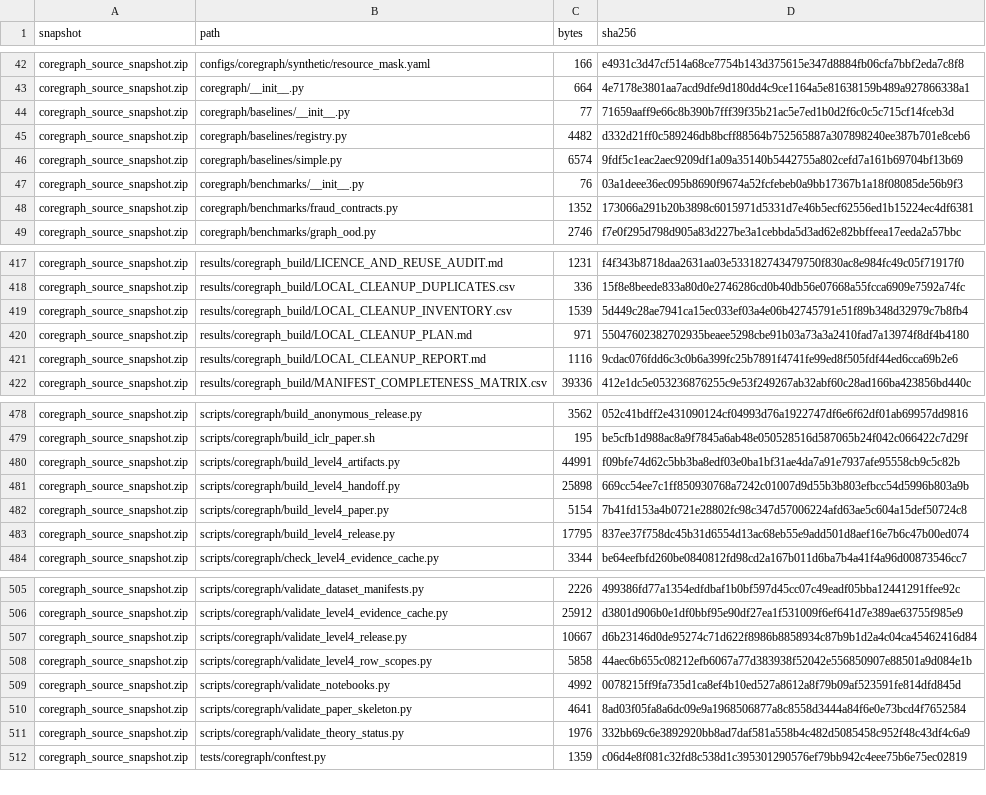
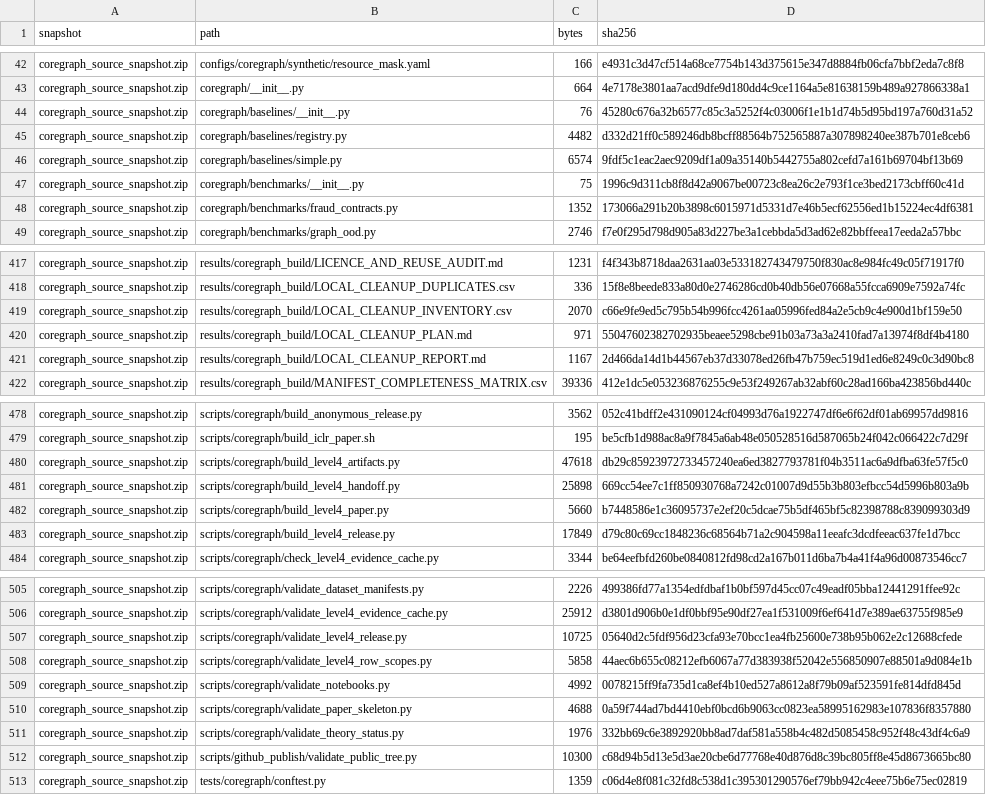
Before and after one commit to Saket-Maganti/gnn-fraud, a CSV file: release/level4_source_snapshot/SNAPSHOT_MANIFEST.csv, drawn as a sheet; only a part is shown, gaps mark what is left out; the diff covers the shown part only.

```diff
--- a/release/level4_source_snapshot/SNAPSHOT_MANIFEST.csv
+++ b/release/level4_source_snapshot/SNAPSHOT_MANIFEST.csv
@@ -43,6 +43,6 @@ coregraph_source_snapshot.zip,configs/coregraph/synthetic/resource_mask.yaml,166
 coregraph_source_snapshot.zip,coregraph/__init__.py,664,4e7178e3801aa7acd9dfe9d180dd4c9ce1164a5e81638159b489a927866338a1
-coregraph_source_snapshot.zip,coregraph/baselines/__init__.py,77,71659aaff9e66c8b390b7fff39f35b21ac5e7ed1b0d2f6c0c5c715cf14fceb3d
+coregraph_source_snapshot.zip,coregraph/baselines/__init__.py,76,45280c676a32b6577c85c3a5252f4c03006f1e1b1d74b5d95bd197a760d31a52
 coregraph_source_snapshot.zip,coregraph/baselines/registry.py,4482,d332d21ff0c589246db8bcff88564b752565887a307898240ee387b701e8ceb6
 coregraph_source_snapshot.zip,coregraph/baselines/simple.py,6574,9fdf5c1eac2aec9209df1a09a35140b5442755a802cefd7a161b69704bf13b69
-coregraph_source_snapshot.zip,coregraph/benchmarks/__init__.py,76,03a1deee36ec095b8690f9674a52fcfebeb0a9bb17367b1a18f08085de56b9f3
+coregraph_source_snapshot.zip,coregraph/benchmarks/__init__.py,75,1996c9d311cb8f8d42a9067be00723c8ea26c2e793f1ce3bed2173cbff60c41d
 coregraph_source_snapshot.zip,coregraph/benchmarks/fraud_contracts.py,1352,173066a291b20b3898c6015971d5331d7e46b5ecf62556ed1b15224ec4df6381
@@ -418,5 +418,5 @@ coregraph_source_snapshot.zip,results/coregraph_build/LICENCE_AND_REUSE_AUDIT.md
 coregraph_source_snapshot.zip,results/coregraph_build/LOCAL_CLEANUP_DUPLICATES.csv,336,15f8e8beede833a80d0e2746286cd0b40db56e07668a55fcca6909e7592a74fc
-coregraph_source_snapshot.zip,results/coregraph_build/LOCAL_CLEANUP_INVENTORY.csv,1539,5d449c28ae7941ca15ec033ef03a4e06b42745791e51f89b348d32979c7b8fb4
+coregraph_source_snapshot.zip,results/coregraph_build/LOCAL_CLEANUP_INVENTORY.csv,2070,c66e9fe9ed5c795b54b996fcc4261aa05996fed84a2e5cb9c4e900d1bf159e50
 coregraph_source_snapshot.zip,results/coregraph_build/LOCAL_CLEANUP_PLAN.md,971,55047602382702935beaee5298cbe91b03a73a3a2410fad7a13974f8df4b4180
-coregraph_source_snapshot.zip,results/coregraph_build/LOCAL_CLEANUP_REPORT.md,1116,9cdac076fdd6c3c0b6a399fc25b7891f4741fe99ed8f505fdf44ed6cca69b2e6
+coregraph_source_snapshot.zip,results/coregraph_build/LOCAL_CLEANUP_REPORT.md,1167,2d466da14d1b44567eb37d33078ed26fb47b759ec519d1ed6e8249c0c3d90bc8
 coregraph_source_snapshot.zip,results/coregraph_build/MANIFEST_COMPLETENESS_MATRIX.csv,39336,412e1dc5e053236876255c9e53f249267ab32abf60c28ad166ba423856bd440c
@@ -479,6 +479,6 @@ coregraph_source_snapshot.zip,scripts/coregraph/build_anonymous_release.py,3562,
 coregraph_source_snapshot.zip,scripts/coregraph/build_iclr_paper.sh,195,be5cfb1d988ac8a9f7845a6ab48e050528516d587065b24f042c066422c7d29f
-coregraph_source_snapshot.zip,scripts/coregraph/build_level4_artifacts.py,44991,f09bfe74d62c5bb3ba8edf03e0ba1bf31ae4da7a91e7937afe95558cb9c5c82b
+coregraph_source_snapshot.zip,scripts/coregraph/build_level4_artifacts.py,47618,db29c85923972733457240ea6ed3827793781f04b3511ac6a9dfba63fe57f5c0
 coregraph_source_snapshot.zip,scripts/coregraph/build_level4_handoff.py,25898,669cc54ee7c1ff850930768a7242c01007d9d55b3b803efbcc54d5996b803a9b
-coregraph_source_snapshot.zip,scripts/coregraph/build_level4_paper.py,5154,7b41fd153a4b0721e28802fc98c347d57006224afd63ae5c604a15def50724c8
-coregraph_source_snapshot.zip,scripts/coregraph/build_level4_release.py,17795,837ee37f758dc45b31d6554d13ac68eb55e9add501d8aef16e7b6c47b00ed074
+coregraph_source_snapshot.zip,scripts/coregraph/build_level4_paper.py,5660,b7448586e1c36095737e2ef20c5dcae75b5df465bf5c82398788c839099303d9
+coregraph_source_snapshot.zip,scripts/coregraph/build_level4_release.py,17849,d79c80c69cc1848236c68564b71a2c904598a11eeafc3dcdfeeac637fe1d7bcc
 coregraph_source_snapshot.zip,scripts/coregraph/check_level4_evidence_cache.py,3344,be64eefbfd260be0840812fd98cd2a167b011d6ba7b4a41f4a96d00873546cc7
@@ -506,7 +506,8 @@ coregraph_source_snapshot.zip,scripts/coregraph/validate_dataset_manifests.py,22
 coregraph_source_snapshot.zip,scripts/coregraph/validate_level4_evidence_cache.py,25912,d3801d906b0e1df0bbf95e90df27ea1f531009f6ef641d7e389ae63755f985e9
-coregraph_source_snapshot.zip,scripts/coregraph/validate_level4_release.py,10667,d6b23146d0de95274c71d622f8986b8858934c87b9b1d2a4c04ca45462416d84
+coregraph_source_snapshot.zip,scripts/coregraph/validate_level4_release.py,10725,05640d2c5fdf956d23cfa93e70bcc1ea4fb25600e738b95b062e2c12688cfede
 coregraph_source_snapshot.zip,scripts/coregraph/validate_level4_row_scopes.py,5858,44aec6b655c08212efb6067a77d383938f52042e556850907e88501a9d084e1b
 coregraph_source_snapshot.zip,scripts/coregraph/validate_notebooks.py,4992,0078215ff9fa735d1ca8ef4b10ed527a8612a8f79b09af523591fe814dfd845d
-coregraph_source_snapshot.zip,scripts/coregraph/validate_paper_skeleton.py,4641,8ad03f05fa8a6dc09e9a1968506877a8c8558d3444a84f6e0e73bcd4f7652584
+coregraph_source_snapshot.zip,scripts/coregraph/validate_paper_skeleton.py,4688,0a59f744ad7bd4410ebf0bcd6b9063cc0823ea58995162983e107836f8357880
 coregraph_source_snapshot.zip,scripts/coregraph/validate_theory_status.py,1976,332bb69c6e3892920bb8ad7daf581a558b4c482d5085458c952f48c43df4c6a9
+coregraph_source_snapshot.zip,scripts/github_publish/validate_public_tree.py,10300,c68d94b5d13e5d3ae20cbe6d77768e40d876d8c39bc805ff8e45d8673665bc80
 coregraph_source_snapshot.zip,tests/coregraph/conftest.py,1359,c06d4e8f081c32fd8c538d1c395301290576ef79bb942c4eee75b6e75ec02819
```
Also changed, not shown: 1 added row and 9 edited cells elsewhere in this file, release/level4/MANIFEST.csv, results/coregraph_build/LEVEL4_RELEASE_MANIFEST.csv, 25 other files.
